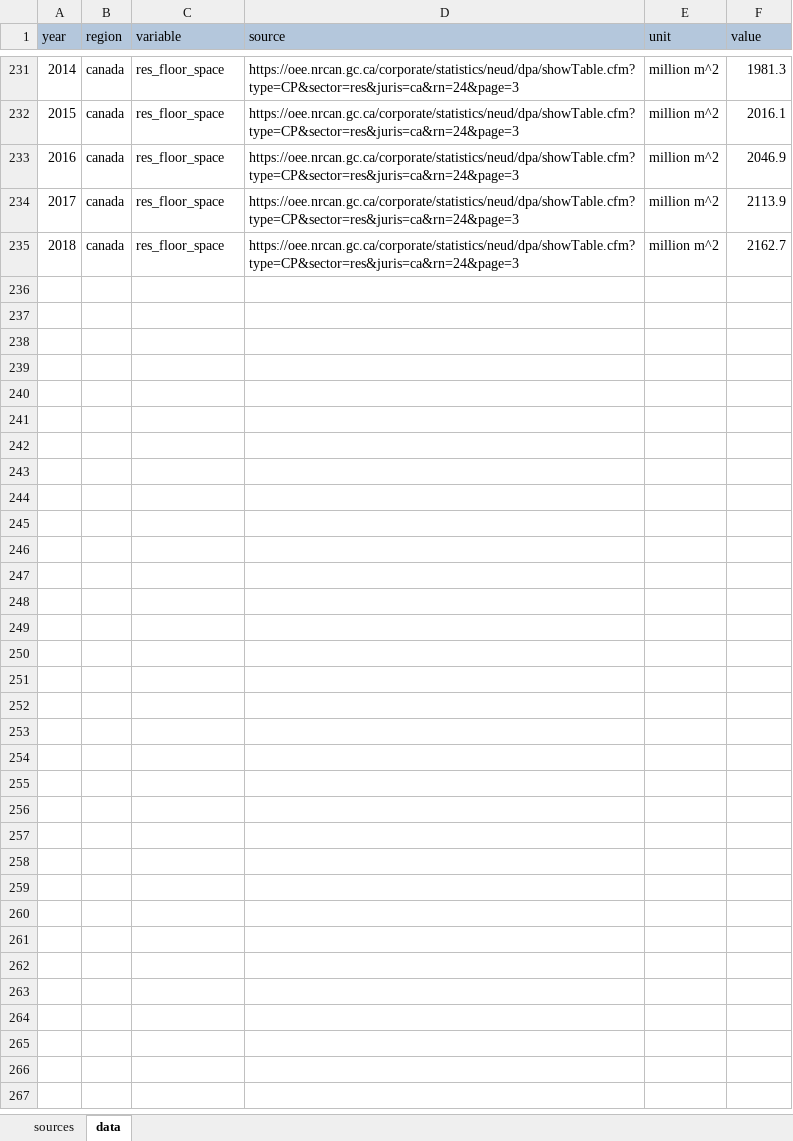
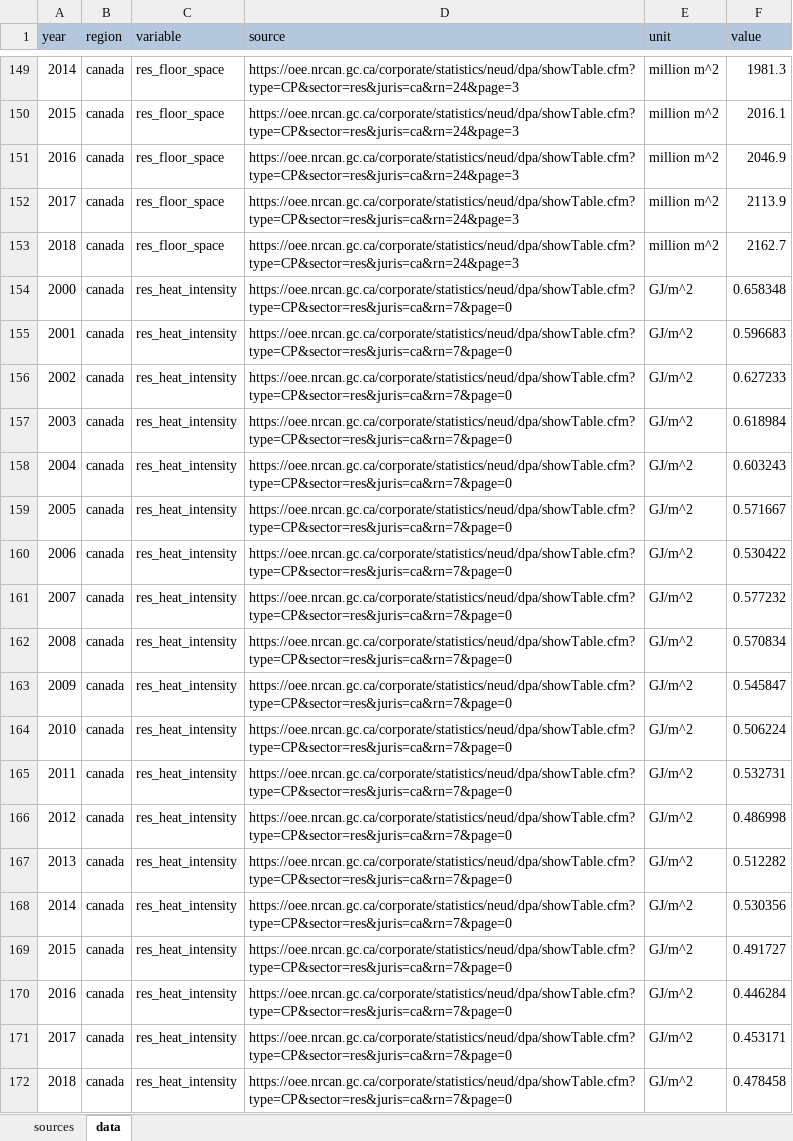
Before and after one commit to noahhleverton/iams_code, an Excel workbook: function_testing/GCAM/data.xlsx, sheet data, drawn as a sheet; only a part is shown, gaps mark what is left out; values as stored, in another font and other column widths than the file's, no borders; charts and pictures not drawn; the diff covers the shown part only; the diff names each change by its address in the sheet, - before the commit and + after, or states it on an @@ line.

```diff
--- a/function_testing/GCAM/data.xlsx (sheet data)
+++ b/function_testing/GCAM/data.xlsx (sheet data)
@@ row 154 unhidden: 2000 | canada | res_heat_intensity | https://oee.nrcan.gc.ca/corporate/statistics/neud/dpa/showTable.cfm?type=CP&sector=res&juris=ca&rn=7&page=0 | GJ/m^2 | 0.658348 @@
@@ row 155 unhidden: 2001 | canada | res_heat_intensity | https://oee.nrcan.gc.ca/corporate/statistics/neud/dpa/showTable.cfm?type=CP&sector=res&juris=ca&rn=7&page=0 | GJ/m^2 | 0.596683 @@
@@ row 156 unhidden: 2002 | canada | res_heat_intensity | https://oee.nrcan.gc.ca/corporate/statistics/neud/dpa/showTable.cfm?type=CP&sector=res&juris=ca&rn=7&page=0 | GJ/m^2 | 0.627233 @@
@@ row 157 unhidden: 2003 | canada | res_heat_intensity | https://oee.nrcan.gc.ca/corporate/statistics/neud/dpa/showTable.cfm?type=CP&sector=res&juris=ca&rn=7&page=0 | GJ/m^2 | 0.618984 @@
@@ row 158 unhidden: 2004 | canada | res_heat_intensity | https://oee.nrcan.gc.ca/corporate/statistics/neud/dpa/showTable.cfm?type=CP&sector=res&juris=ca&rn=7&page=0 | GJ/m^2 | 0.603243 @@
@@ row 159 unhidden: 2005 | canada | res_heat_intensity | https://oee.nrcan.gc.ca/corporate/statistics/neud/dpa/showTable.cfm?type=CP&sector=res&juris=ca&rn=7&page=0 | GJ/m^2 | 0.571667 @@
@@ row 160 unhidden: 2006 | canada | res_heat_intensity | https://oee.nrcan.gc.ca/corporate/statistics/neud/dpa/showTable.cfm?type=CP&sector=res&juris=ca&rn=7&page=0 | GJ/m^2 | 0.530422 @@
@@ row 161 unhidden: 2007 | canada | res_heat_intensity | https://oee.nrcan.gc.ca/corporate/statistics/neud/dpa/showTable.cfm?type=CP&sector=res&juris=ca&rn=7&page=0 | GJ/m^2 | 0.577232 @@
@@ row 162 unhidden: 2008 | canada | res_heat_intensity | https://oee.nrcan.gc.ca/corporate/statistics/neud/dpa/showTable.cfm?type=CP&sector=res&juris=ca&rn=7&page=0 | GJ/m^2 | 0.570834 @@
@@ row 163 unhidden: 2009 | canada | res_heat_intensity | https://oee.nrcan.gc.ca/corporate/statistics/neud/dpa/showTable.cfm?type=CP&sector=res&juris=ca&rn=7&page=0 | GJ/m^2 | 0.545847 @@
@@ row 164 unhidden: 2010 | canada | res_heat_intensity | https://oee.nrcan.gc.ca/corporate/statistics/neud/dpa/showTable.cfm?type=CP&sector=res&juris=ca&rn=7&page=0 | GJ/m^2 | 0.506224 @@
@@ row 165 unhidden: 2011 | canada | res_heat_intensity | https://oee.nrcan.gc.ca/corporate/statistics/neud/dpa/showTable.cfm?type=CP&sector=res&juris=ca&rn=7&page=0 | GJ/m^2 | 0.532731 @@
@@ row 166 unhidden: 2012 | canada | res_heat_intensity | https://oee.nrcan.gc.ca/corporate/statistics/neud/dpa/showTable.cfm?type=CP&sector=res&juris=ca&rn=7&page=0 | GJ/m^2 | 0.486998 @@
@@ row 167 unhidden: 2013 | canada | res_heat_intensity | https://oee.nrcan.gc.ca/corporate/statistics/neud/dpa/showTable.cfm?type=CP&sector=res&juris=ca&rn=7&page=0 | GJ/m^2 | 0.512282 @@
@@ row 168 unhidden: 2014 | canada | res_heat_intensity | https://oee.nrcan.gc.ca/corporate/statistics/neud/dpa/showTable.cfm?type=CP&sector=res&juris=ca&rn=7&page=0 | GJ/m^2 | 0.530356 @@
@@ row 169 unhidden: 2015 | canada | res_heat_intensity | https://oee.nrcan.gc.ca/corporate/statistics/neud/dpa/showTable.cfm?type=CP&sector=res&juris=ca&rn=7&page=0 | GJ/m^2 | 0.491727 @@
@@ row 170 unhidden: 2016 | canada | res_heat_intensity | https://oee.nrcan.gc.ca/corporate/statistics/neud/dpa/showTable.cfm?type=CP&sector=res&juris=ca&rn=7&page=0 | GJ/m^2 | 0.446284 @@
@@ row 171 unhidden: 2017 | canada | res_heat_intensity | https://oee.nrcan.gc.ca/corporate/statistics/neud/dpa/showTable.cfm?type=CP&sector=res&juris=ca&rn=7&page=0 | GJ/m^2 | 0.453171 @@
@@ row 172 unhidden: 2018 | canada | res_heat_intensity | https://oee.nrcan.gc.ca/corporate/statistics/neud/dpa/showTable.cfm?type=CP&sector=res&juris=ca&rn=7&page=0 | GJ/m^2 | 0.478458 @@
```
Also changed, not shown: 133 hidden or unhidden rows elsewhere in this sheet, hidden cells, 13 other files.
